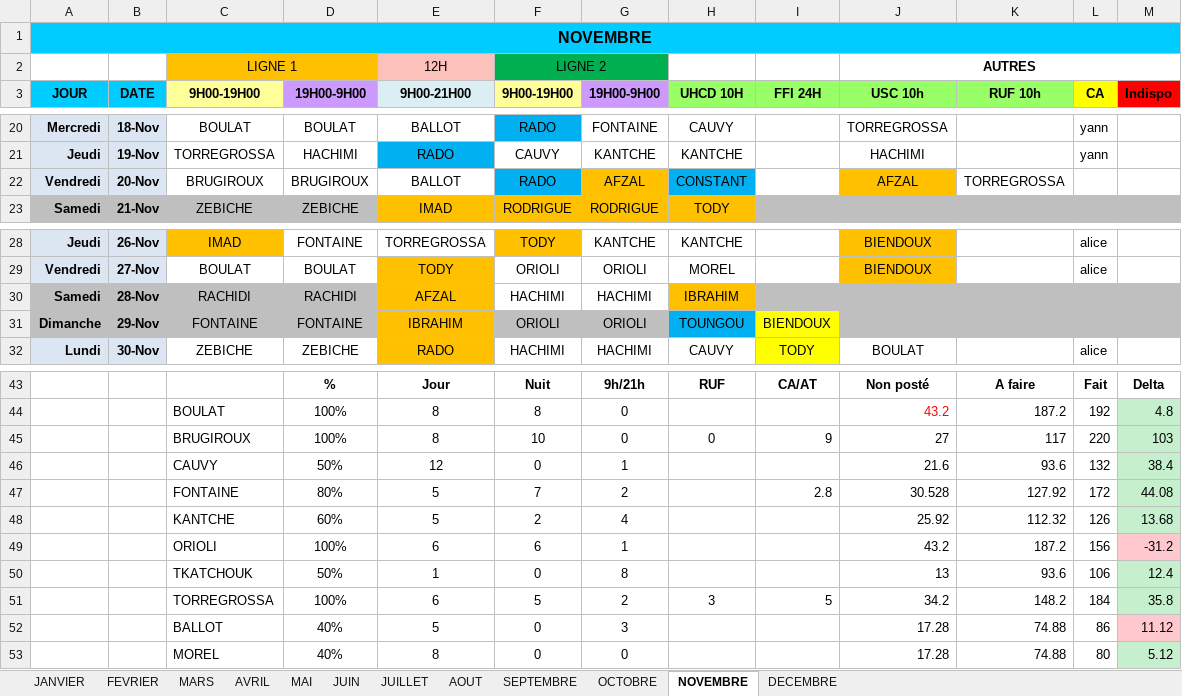
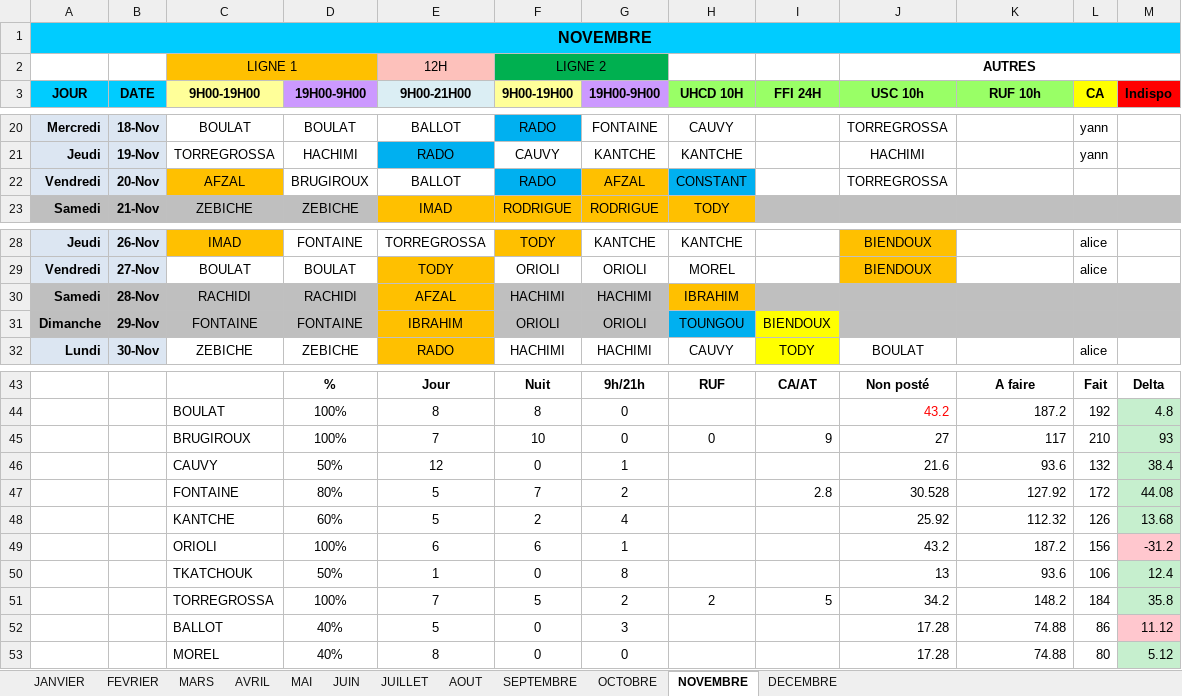
Before and after one commit to remytor-ux/planning-bsc-2026, an Excel workbook: data/BSC_Planning_2026V2.xlsx, sheet NOVEMBRE, drawn as a sheet; only a part is shown, gaps mark what is left out; values as stored, in another font and other column widths than the file's, no borders; the diff names each change by its address in the sheet, - before the commit and + after, or states it on an @@ line.

```diff
--- a/data/BSC_Planning_2026V2.xlsx (sheet NOVEMBRE)
+++ b/data/BSC_Planning_2026V2.xlsx (sheet NOVEMBRE)
-C22 (9H00-19H00): BRUGIROUX
+C22 (9H00-19H00): AFZAL
-C22 fill: none
+C22 fill: #FFC000
-J22 (USC 10h): AFZAL
+J22 (USC 10h): TORREGROSSA
-J22 fill: #FFC000
+J22 fill: none
-K22 (RUF 10h): TORREGROSSA
+K22 (RUF 10h): (empty)
-F30:G30 fill: none
+F30:G30 fill: #BFBFBF
-E45 (9H00-21H00): 8
+E45 (9H00-21H00): 7
-L45 (CA): 220
+L45 (CA): 210
-M45 (Indispo): 103
+M45 (Indispo): 93
-E51 (9H00-21H00): 6
+E51 (9H00-21H00): 7
-H51 (UHCD 10H): 3
+H51 (UHCD 10H): 2
```
Also changed, not shown: sheet DECEMBRE.
